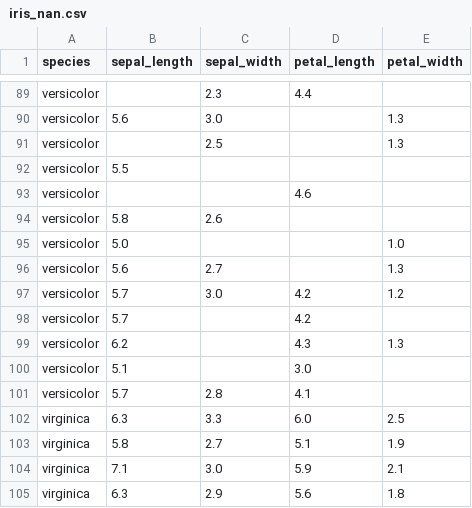
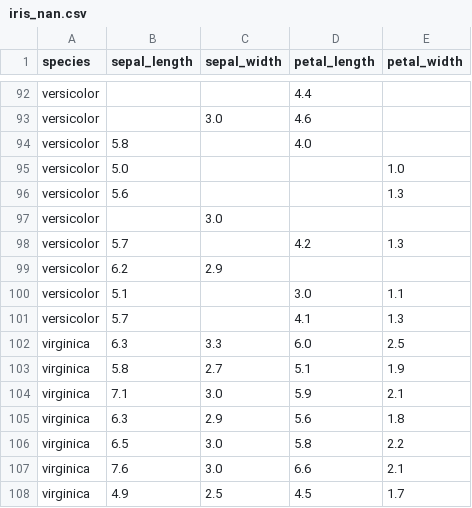
Before and after one commit to numgrade/data_analysis_with_python, a CSV file: data/iris_nan.csv, drawn as a sheet; only a part is shown, gaps mark what is left out; the shorter side is filled out with more unchanged rows; removed rows and columns are numbered as before the commit, all else as after; the diff covers the shown part only; the diff names each change by its address in the sheet, - before the commit and + after, or states it on an @@ line.

```diff
--- a/data/iris_nan.csv
+++ b/data/iris_nan.csv
-C92 (sepal_width): 2.3
+C92 (sepal_width): (empty)
-row 90: versicolor | 5.6 | 3.0 |  | 1.3
-row 91: versicolor |  | 2.5 |  | 1.3
-row 92: versicolor | 5.5
-C93 (sepal_width): (empty)
+C93 (sepal_width): 3.0
-C94 (sepal_width): 2.6
+C94 (sepal_width): (empty)
-D94 (petal_length): (empty)
+D94 (petal_length): 4.0
-C96 (sepal_width): 2.7
+C96 (sepal_width): (empty)
-B97 (sepal_length): 5.7
+B97 (sepal_length): (empty)
-D97 (petal_length): 4.2
+D97 (petal_length): (empty)
-E97 (petal_width): 1.2
+E97 (petal_width): (empty)
-E98 (petal_width): (empty)
+E98 (petal_width): 1.3
-C99 (sepal_width): (empty)
+C99 (sepal_width): 2.9
-D99 (petal_length): 4.3
+D99 (petal_length): (empty)
-E99 (petal_width): 1.3
+E99 (petal_width): (empty)
-E100 (petal_width): (empty)
+E100 (petal_width): 1.1
-C101 (sepal_width): 2.8
+C101 (sepal_width): (empty)
-E101 (petal_width): (empty)
+E101 (petal_width): 1.3
```
Also changed, not shown: 26 added rows, 23 removed rows, 4 moved rows and 12 edited cells elsewhere in this file, 1 other file.
